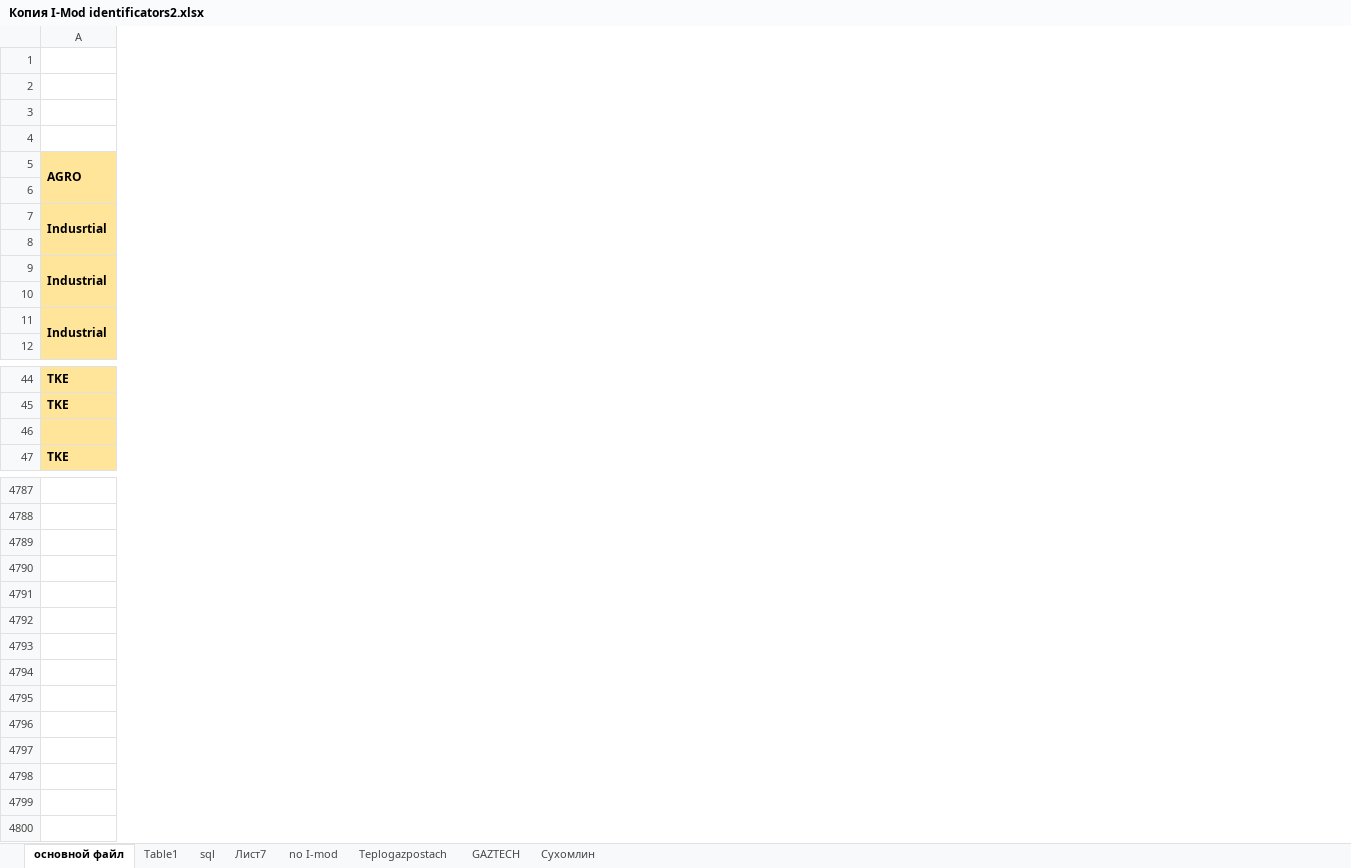
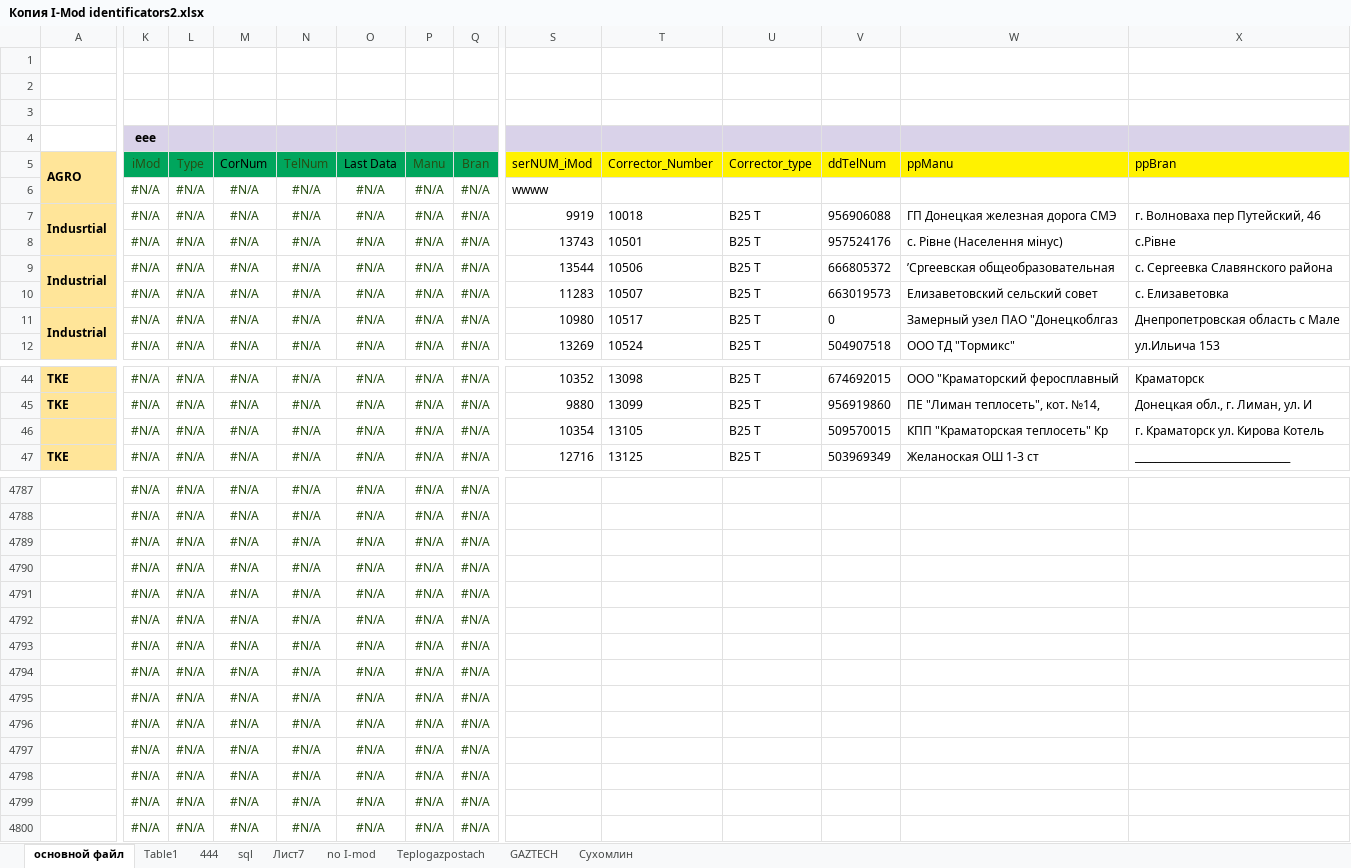
Before and after one commit to Muzyria/SQL, an Excel workbook: Копия I-Mod identificators2.xlsx, sheet основной файл, drawn as a sheet; only a part is shown, gaps mark what is left out; values as stored, in another font and other column widths than the file's, no borders; charts and pictures not drawn; rows hold the shown columns only; the diff covers the shown part only; the diff names each change by its address in the sheet, - before the commit and + after, or states it on an @@ line.

```diff
--- a/Копия I-Mod identificators2.xlsx (sheet основной файл)
+++ b/Копия I-Mod identificators2.xlsx (sheet основной файл)
+sheet tab: 444
+column K (еее), rows 5-12: iMod | #N/A | #N/A | #N/A | #N/A | #N/A | #N/A | #N/A; rows 44-47: all #N/A; rows 4787-4800: all #N/A
+column L, rows 5-12: Type | #N/A | #N/A | #N/A | #N/A | #N/A | #N/A | #N/A; rows 44-47: all #N/A; rows 4787-4800: all #N/A
+column M, rows 5-12: CorNum | #N/A | #N/A | #N/A | #N/A | #N/A | #N/A | #N/A; rows 44-47: all #N/A; rows 4787-4800: all #N/A
+column N, rows 5-12: TelNum | #N/A | #N/A | #N/A | #N/A | #N/A | #N/A | #N/A; rows 44-47: all #N/A; rows 4787-4800: all #N/A
+column O, rows 5-12: Last Data | #N/A | #N/A | #N/A | #N/A | #N/A | #N/A | #N/A; rows 44-47: all #N/A; rows 4787-4800: all #N/A
+column P, rows 5-12: Manu | #N/A | #N/A | #N/A | #N/A | #N/A | #N/A | #N/A; rows 44-47: all #N/A; rows 4787-4800: all #N/A
+column Q, rows 5-12: Bran | #N/A | #N/A | #N/A | #N/A | #N/A | #N/A | #N/A; rows 44-47: all #N/A; rows 4787-4800: all #N/A
+column S, rows 5-12: serNUM_iMod | wwww | 9919 | 13743 | 13544 | 11283 | 10980 | 13269; rows 44-47: 10352 | 9880 | 10354 | 12716
+column T, rows 5-12: Corrector_Number |  | 10018 | 10501 | 10506 | 10507 | 10517 | 10524; rows 44-47: 13098 | 13099 | 13105 | 13125
+column U, rows 5-12: Corrector_type |  | B25 T | B25 T | B25 T | B25 T | B25 T | B25 T; rows 44-47: all B25 T
+column V, rows 5-12: ddTelNum |  | 956906088 | 957524176 | 666805372 | 663019573 | 0 | 504907518; rows 44-47: 674692015 | 956919860 | 509570015 | 503969349
+column W, rows 5-12: ppManu |  | ГП Донецкая железная дорога СМЭ | с. Рівне (Населення мінус) | ’Cргеевская общеобразовательная | Елизаветовский сельский совет | Замерный узел ПАО "Донецкоблгаз | ООО ТД "Тормикс"; rows 44-47: ООО "Краматорский феросплавный | ПЕ "Лиман теплосеть", кот. №14, | КПП "Краматорская теплосеть" Кр | Желаноская ОШ 1-3 ст
+column X, rows 5-12: ppBran |  | г. Волноваха пер Путейский, 46 | с.Рівне | с. Сергеевка Славянского района | с. Елизаветовка | Днепропетровская область с Мале | ул.Ильича 153; rows 44-47: Краматорск | Донецкая обл., г. Лиман, ул. И | г. Краматорск ул. Кирова Котель | _______________________________
-row 46: (empty)
+row 46:  | #N/A | #N/A | #N/A | #N/A | #N/A | #N/A | #N/A | 10354 | 13105 | B25 T | 509570015 | КПП "Краматорская теплосеть" Кр | г. Краматорск ул. Кирова Котель
-row 4789: (empty)
+row 4789:  | #N/A | #N/A | #N/A | #N/A | #N/A | #N/A | #N/A
-row 4790: (empty)
+row 4790:  | #N/A | #N/A | #N/A | #N/A | #N/A | #N/A | #N/A
-row 4791: (empty)
+row 4791:  | #N/A | #N/A | #N/A | #N/A | #N/A | #N/A | #N/A
-row 4792: (empty)
+row 4792:  | #N/A | #N/A | #N/A | #N/A | #N/A | #N/A | #N/A
-row 4794: (empty)
+row 4794:  | #N/A | #N/A | #N/A | #N/A | #N/A | #N/A | #N/A
-row 4796: (empty)
+row 4796:  | #N/A | #N/A | #N/A | #N/A | #N/A | #N/A | #N/A
-row 4797: (empty)
+row 4797:  | #N/A | #N/A | #N/A | #N/A | #N/A | #N/A | #N/A
-row 4798: (empty)
+row 4798:  | #N/A | #N/A | #N/A | #N/A | #N/A | #N/A | #N/A
-row 4799: (empty)
+row 4799:  | #N/A | #N/A | #N/A | #N/A | #N/A | #N/A | #N/A
```
Also changed, not shown: 4 added columns, 994 edited cells, cell formats and merged cells elsewhere in this sheet, sheet Table1, sheet Лист7, formulas that keep their value, charts or pictures.
